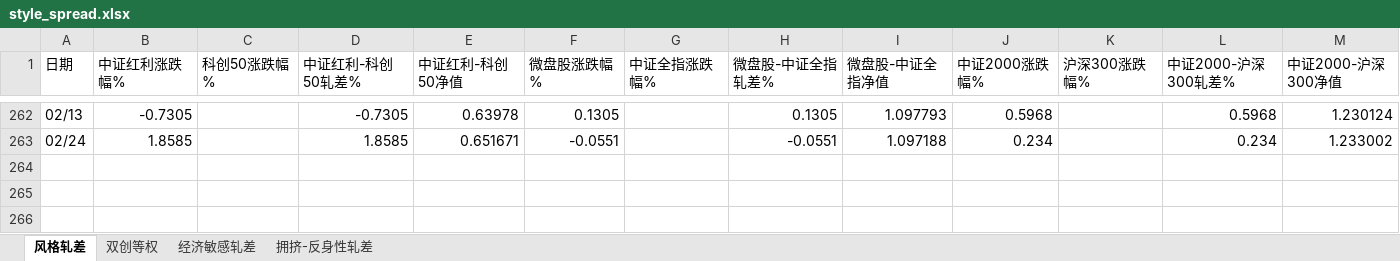
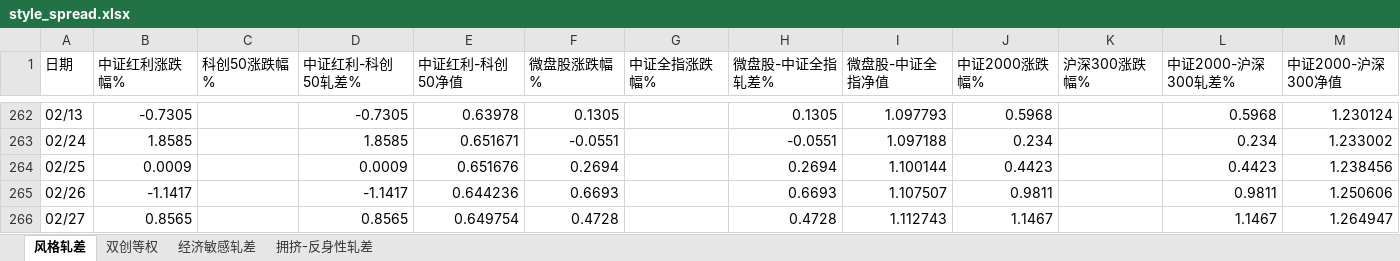
Before and after one commit to byihuang-max/spread-dashboard, an Excel workbook: size_spread/style_spread.xlsx, sheet 风格轧差, drawn as a sheet; only a part is shown, gaps mark what is left out; values as stored, in another font and other column widths than the file's, no borders; the diff names each change by its address in the sheet, - before the commit and + after, or states it on an @@ line.

```diff
--- a/size_spread/style_spread.xlsx (sheet 风格轧差)
+++ b/size_spread/style_spread.xlsx (sheet 风格轧差)
+row 264: 02/25 | 0.0009 |  | 0.0009 | 0.651676 | 0.2694 |  | 0.2694 | 1.100144 | 0.4423 |  | 0.4423 | 1.238456
+row 265: 02/26 | -1.1417 |  | -1.1417 | 0.644236 | 0.6693 |  | 0.6693 | 1.107507 | 0.9811 |  | 0.9811 | 1.250606
+row 266: 02/27 | 0.8565 |  | 0.8565 | 0.649754 | 0.4728 |  | 0.4728 | 1.112743 | 1.1467 |  | 1.1467 | 1.264947
```
Also changed, not shown: sheet 拥挤-反身性轧差, sheet 经济敏感轧差, sheet 双创等权, 38 other files.
